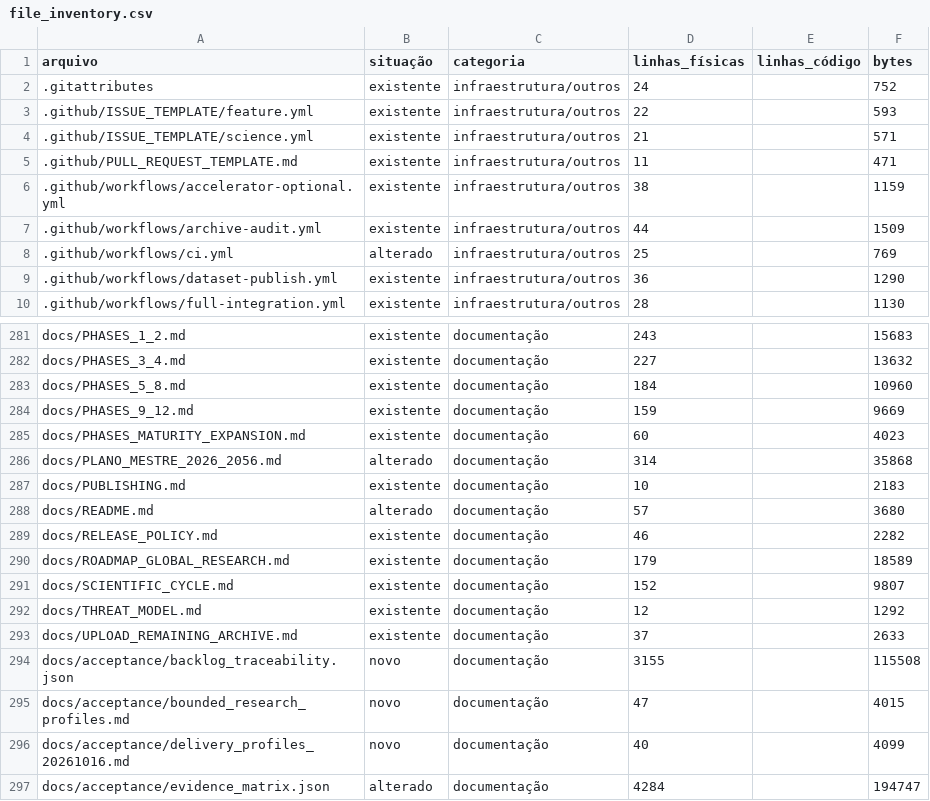
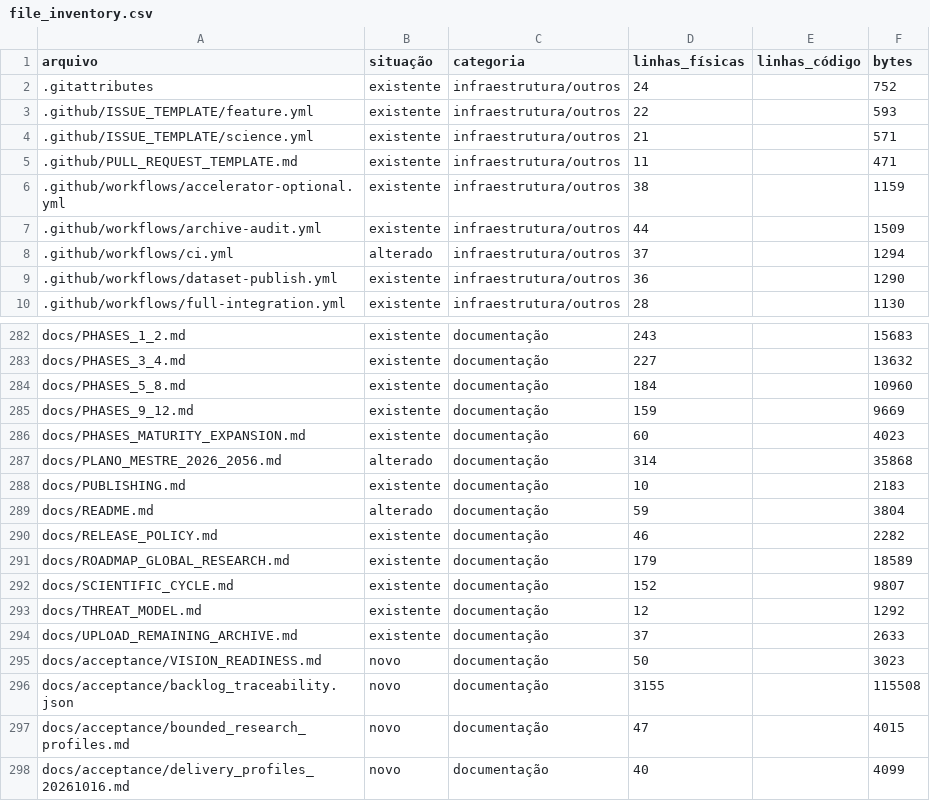
Before and after one commit to 3scud3r0/Nabla, a CSV file: docs/audits/file_inventory.csv, drawn as a sheet; only a part is shown, gaps mark what is left out; the shorter side is filled out with more unchanged rows; the diff covers the shown part only.

Commit message:
Add permanent vision readiness benchmark and all-213 gap report

```diff
--- a/docs/audits/file_inventory.csv
+++ b/docs/audits/file_inventory.csv
@@ -7,3 +7,3 @@ arquivo,situação,categoria,linhas_físicas,linhas_código,bytes
 .github/workflows/archive-audit.yml,existente,infraestrutura/outros,44,,1509
-.github/workflows/ci.yml,alterado,infraestrutura/outros,25,,769
+.github/workflows/ci.yml,alterado,infraestrutura/outros,37,,1294
 .github/workflows/dataset-publish.yml,existente,infraestrutura/outros,36,,1290
@@ -287,3 +288,3 @@ docs/PLANO_MESTRE_2026_2056.md,alterado,documentação,314,,35868
 docs/PUBLISHING.md,existente,documentação,10,,2183
-docs/README.md,alterado,documentação,57,,3680
+docs/README.md,alterado,documentação,59,,3804
 docs/RELEASE_POLICY.md,existente,documentação,46,,2282
@@ -293,2 +294,3 @@ docs/THREAT_MODEL.md,existente,documentação,12,,1292
 docs/UPLOAD_REMAINING_ARCHIVE.md,existente,documentação,37,,2633
+docs/acceptance/VISION_READINESS.md,novo,documentação,50,,3023
 docs/acceptance/backlog_traceability.json,novo,documentação,3155,,115508
```
Also changed, not shown: 18 added rows elsewhere in this file, 22 other files.
